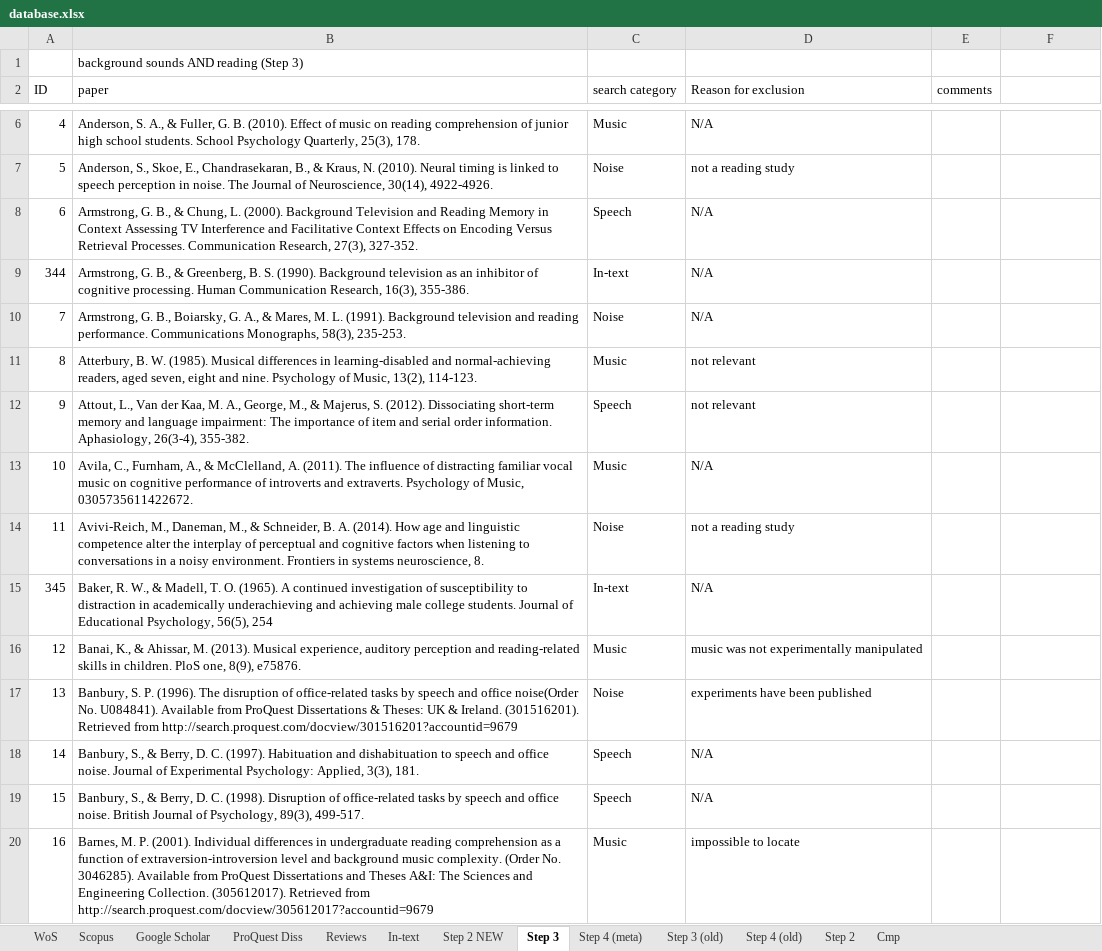
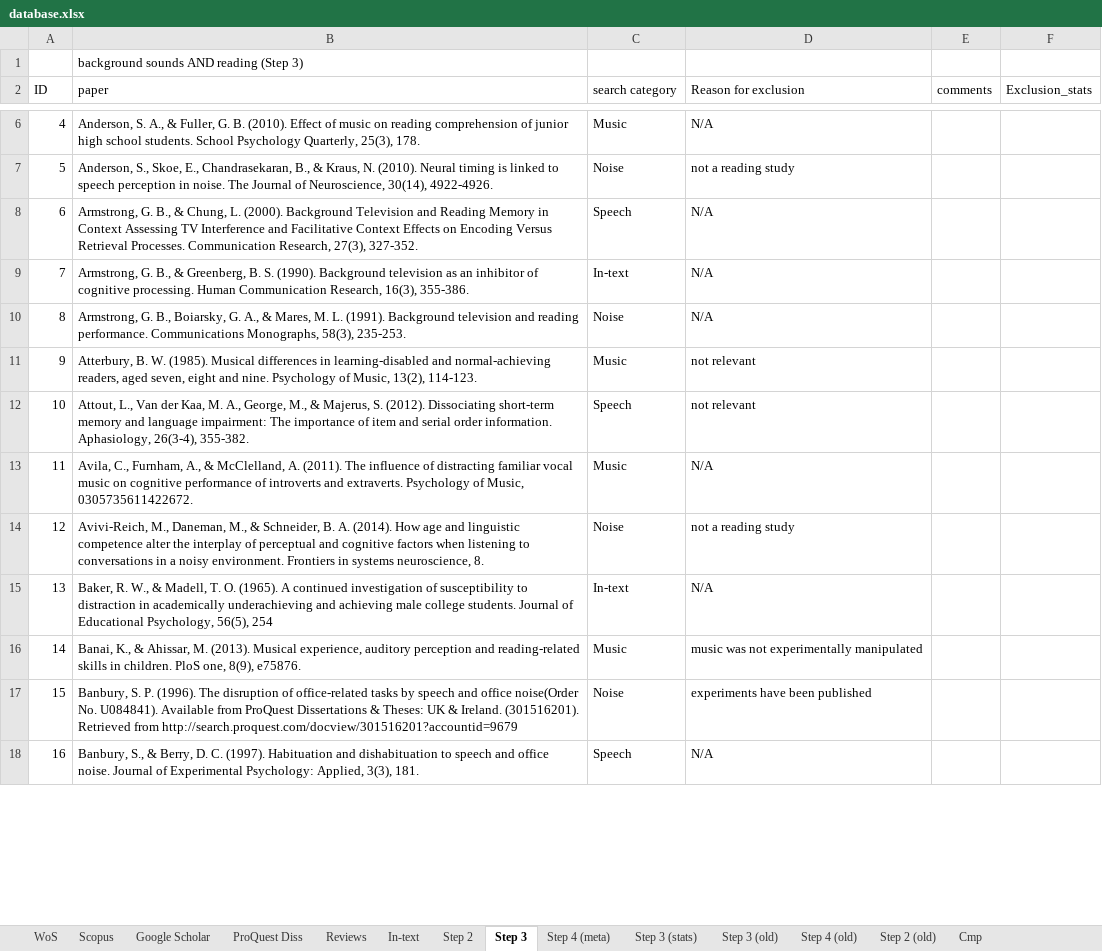
Before and after one commit to martin-vasilev/reading_sounds, an Excel workbook: Literature_search/database.xlsx, sheet Step 3, drawn as a sheet; only a part is shown, gaps mark what is left out; values as stored, in another font and other column widths than the file's, no cell formats; removed rows and columns are numbered as before the commit, all else as after; the diff covers the shown part only; the diff names each change by its address in the sheet, - before the commit and + after, or states it on an @@ line.

Commit message:
updates to literature search and manuscript

```diff
--- a/Literature_search/database.xlsx (sheet Step 3)
+++ b/Literature_search/database.xlsx (sheet Step 3)
-sheet tab: Step 2 NEW
+sheet tab: Step 3 (stats)
+sheet tab: Step 2 (old)
@@ sheet tab order changed: WoS | Scopus | Google Scholar | ProQuest Diss | Reviews | In-text | Step 2 | Step 3 | Step 4 (meta) | Step 3 (stats) | Step 3 (old) | Step 4 (old) | Step 2 (old) | Cmp @@
-F2: (empty)
+F2: Exclusion_stats
-row 9: 344 | Armstrong, G. B., & Greenberg, B. S. (1990). Background television as an inhibitor of cognitive processing. Human Communication Research, 16(3), 355-386. | In-text | N/A
-B9 (paper): …G. B., Boiarsky, G. A., & Mares, M. L. (1991). Background television and reading performance. Communications Monographs, 58(3), 235-253.
+B9 (paper): …G. B., & Greenberg, B. S. (1990). Background television as an inhibitor of cognitive processing. Human Communication Research, 16(3), 355-386.
-C9 (search category): Noise
+C9 (search category): In-text
-B10 (paper): Atterbury, B. W. (1985). Musical differences in learning-disabled and normal-achieving readers, aged seven, eight and nine. Psychology of Music, 13(2), 114-123.
+B10 (paper): Armstrong, G. B., Boiarsky, G. A., & Mares, M. L. (1991). Background television and reading performance. Communications Monographs, 58(3), 235-253.
-C10 (search category): Music
+C10 (search category): Noise
-D10 (Reason for exclusion): not relevant
+D10 (Reason for exclusion): N/A
-B11 (paper): Attout, L., Van der Kaa, M. A., George, M., & Majerus, S. (2012). Dissociating short-term memory and language impairment: The importance of item and serial order information. Aphasiology, 26(3-4), 355-382.
+B11 (paper): Atterbury, B. W. (1985). Musical differences in learning-disabled and normal-achieving readers, aged seven, eight and nine. Psychology of Music, 13(2), 114-123.
-C11 (search category): Speech
+C11 (search category): Music
-B12 (paper): Avila, C., Furnham, A., & McClelland, A. (2011). The influence of distracting familiar vocal music on cognitive performance of introverts and extraverts. Psychology of Music, 0305735611422672.
+B12 (paper): Attout, L., Van der Kaa, M. A., George, M., & Majerus, S. (2012). Dissociating short-term memory and language impairment: The importance of item and serial order information. Aphasiology, 26(3-4), 355-382.
-C12 (search category): Music
+C12 (search category): Speech
-D12 (Reason for exclusion): N/A
+D12 (Reason for exclusion): not relevant
-B13 (paper): Avivi-Reich, M., Daneman, M., & Schneider, B. A. (2014). How age and linguistic competence alter the interplay of perceptual and cognitive factors when listening to conversations in a noisy environment. Frontiers in systems neuroscience, 8.
+B13 (paper): Avila, C., Furnham, A., & McClelland, A. (2011). The influence of distracting familiar vocal music on cognitive performance of introverts and extraverts. Psychology of Music, 0305735611422672.
-C13 (search category): Noise
+C13 (search category): Music
-D13 (Reason for exclusion): not a reading study
+D13 (Reason for exclusion): N/A
-row 15: 345 | Baker, R. W., & Madell, T. O. (1965). A continued investigation of susceptibility to distraction in academically underachieving and achieving male college students. Journal of Educational Psychology, 56(5), 254 | In-text | N/A
-B14 (paper): Banai, K., & Ahissar, M. (2013). Musical experience, auditory perception and reading-related skills in children. PloS one, 8(9), e75876.
+B14 (paper): Avivi-Reich, M., Daneman, M., & Schneider, B. A. (2014). How age and linguistic competence alter the interplay of perceptual and cognitive factors when listening to conversations in a noisy environment. Frontiers in systems neuroscience, 8.
-C14 (search category): Music
+C14 (search category): Noise
-D14 (Reason for exclusion): music was not experimentally manipulated
+D14 (Reason for exclusion): not a reading study
-B15 (paper): Banbury, S. P. (1996). The disruption of office-related tasks by speech and office noise(Order No. U084841). Available from ProQuest Dissertations & Theses: UK & Ireland. (301516201). Retrieved from http://search.proquest.com/docview/301516201?accountid=9679
+B15 (paper): Baker, R. W., & Madell, T. O. (1965). A continued investigation of susceptibility to distraction in academically underachieving and achieving male college students. Journal of Educational Psychology, 56(5), 254
-C15 (search category): Noise
+C15 (search category): In-text
-D15 (Reason for exclusion): experiments have been published
+D15 (Reason for exclusion): N/A
-B16 (paper): Banbury, S., & Berry, D. C. (1997). Habituation and dishabituation to speech and office noise. Journal of Experimental Psychology: Applied, 3(3), 181.
+B16 (paper): Banai, K., & Ahissar, M. (2013). Musical experience, auditory perception and reading-related skills in children. PloS one, 8(9), e75876.
-C16 (search category): Speech
+C16 (search category): Music
-D16 (Reason for exclusion): N/A
+D16 (Reason for exclusion): music was not experimentally manipulated
-B17 (paper): Banbury, S., & Berry, D. C. (1998). Disruption of office‐related tasks by speech and office noise. British Journal of Psychology, 89(3), 499-517.
+B17 (paper): Banbury, S. P. (1996). The disruption of office-related tasks by speech and office noise(Order No. U084841). Available from ProQuest Dissertations & Theses: UK & Ireland. (301516201). Retrieved from http://search.proquest.com/docview/301516201?accountid=9679
-C17 (search category): Speech
+C17 (search category): Noise
-D17 (Reason for exclusion): N/A
+D17 (Reason for exclusion): experiments have been published
-B18 (paper): Barnes, M. P. (2001). Individual differences in undergraduate reading comprehension as a function of extraversion-introversion level and background music complexity. (Order No. 3046285). Available from ProQuest Dissertations and Theses A&I: The Sciences and Engineering Collection. (305612017). Retrieved from http://search.proquest.com/docview/305612017?accountid=9679
+B18 (paper): Banbury, S., & Berry, D. C. (1997). Habituation and dishabituation to speech and office noise. Journal of Experimental Psychology: Applied, 3(3), 181.
-C18 (search category): Music
+C18 (search category): Speech
-D18 (Reason for exclusion): impossible to locate
+D18 (Reason for exclusion): N/A
```
Also changed, not shown: 7 added rows, 5 removed rows and 855 edited cells elsewhere in this sheet, sheet Step 2, sheet In-text, sheet WoS, sheet Google Scholar, cell formats, 4 other files.
